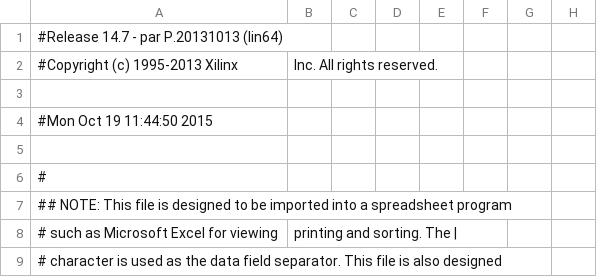
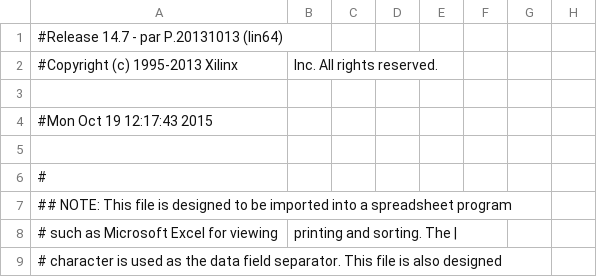
Before and after one commit to LauraBautista3/APOLO, a CSV file: build/system-routed_pad.csv, drawn as a sheet; only a part is shown; the diff names each change by its address in the sheet, - before the commit and + after, or states it on an @@ line.

```diff
--- a/build/system-routed_pad.csv
+++ b/build/system-routed_pad.csv
-A4: #Mon Oct 19 11:44:50 2015
+A4: #Mon Oct 19 12:17:43 2015
```
Also changed, not shown: 33 other files.
